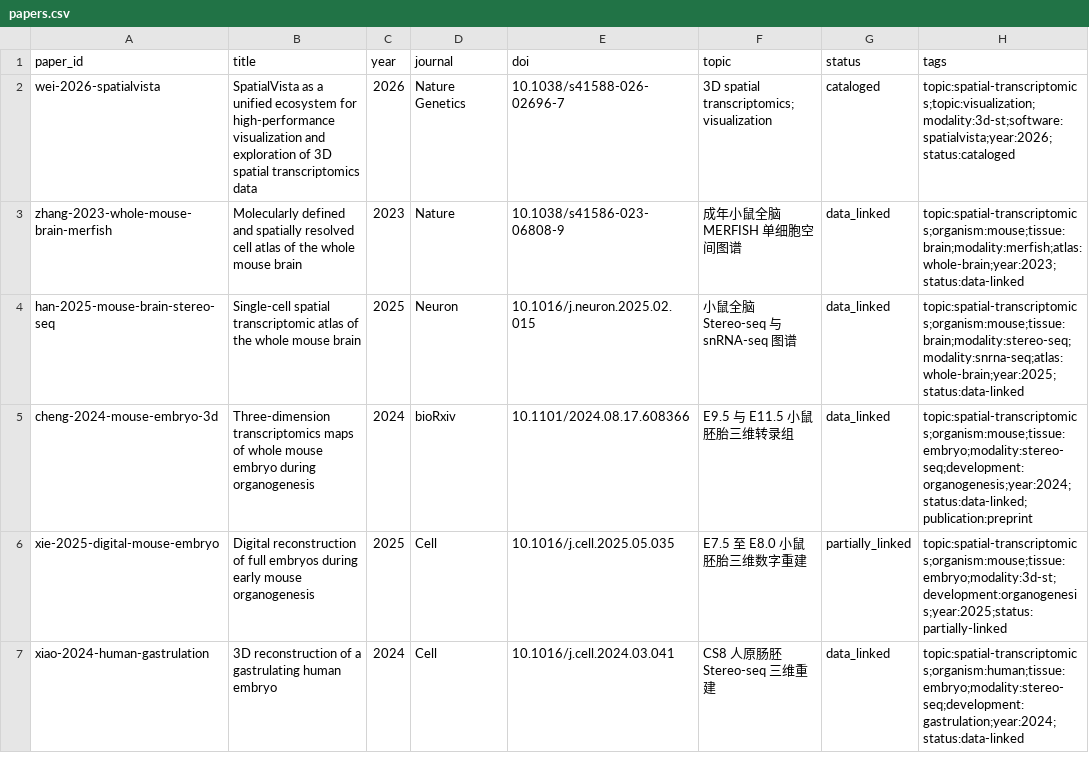
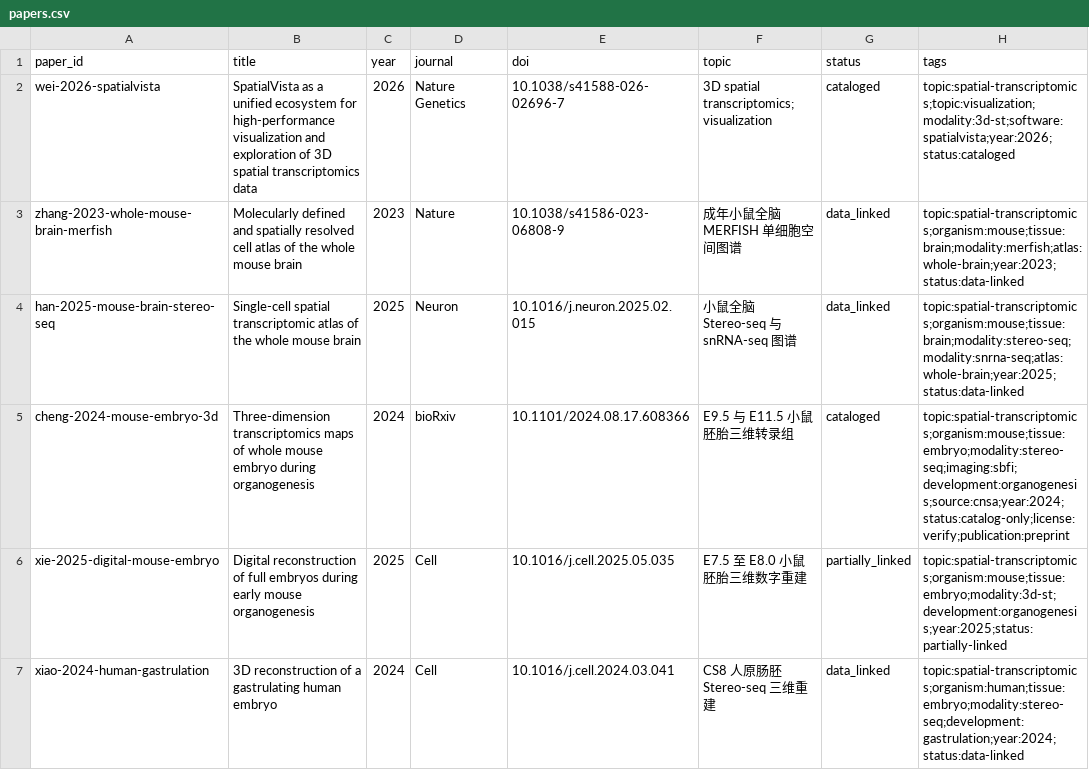
Before and after one commit to zhangxudashuaige/spatial-omics-literature-data, a CSV file: catalog/papers.csv, drawn as a sheet.

```diff
--- a/catalog/papers.csv
+++ b/catalog/papers.csv
@@ -4,3 +4,3 @@ zhang-2023-whole-mouse-brain-merfish,"Molecularly defined and spatially resolved
 han-2025-mouse-brain-stereo-seq,"Single-cell spatial transcriptomic atlas of the whole mouse brain",2025,Neuron,10.1016/j.neuron.2025.02.015,"小鼠全脑 Stereo-seq 与 snRNA-seq 图谱",data_linked,"topic:spatial-transcriptomics;organism:mouse;tissue:brain;modality:stereo-seq;modality:snrna-seq;atlas:whole-brain;year:2025;status:data-linked"
-cheng-2024-mouse-embryo-3d,"Three-dimension transcriptomics maps of whole mouse embryo during organogenesis",2024,bioRxiv,10.1101/2024.08.17.608366,"E9.5 与 E11.5 小鼠胚胎三维转录组",data_linked,"topic:spatial-transcriptomics;organism:mouse;tissue:embryo;modality:stereo-seq;development:organogenesis;year:2024;status:data-linked;publication:preprint"
+cheng-2024-mouse-embryo-3d,"Three-dimension transcriptomics maps of whole mouse embryo during organogenesis",2024,bioRxiv,10.1101/2024.08.17.608366,"E9.5 与 E11.5 小鼠胚胎三维转录组",cataloged,"topic:spatial-transcriptomics;organism:mouse;tissue:embryo;modality:stereo-seq;imaging:sbfi;development:organogenesis;source:cnsa;year:2024;status:catalog-only;license:verify;publication:preprint"
 xie-2025-digital-mouse-embryo,"Digital reconstruction of full embryos during early mouse organogenesis",2025,Cell,10.1016/j.cell.2025.05.035,"E7.5 至 E8.0 小鼠胚胎三维数字重建",partially_linked,"topic:spatial-transcriptomics;organism:mouse;tissue:embryo;modality:3d-st;development:organogenesis;year:2025;status:partially-linked"
```
Also changed, not shown: catalog/datasets.csv, catalog/resources.csv, 37 other files.
